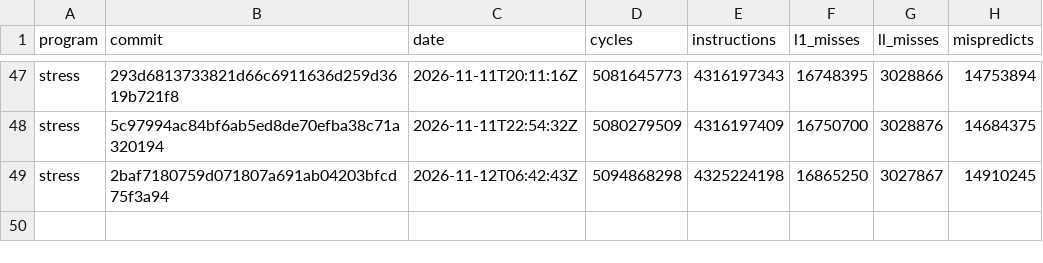
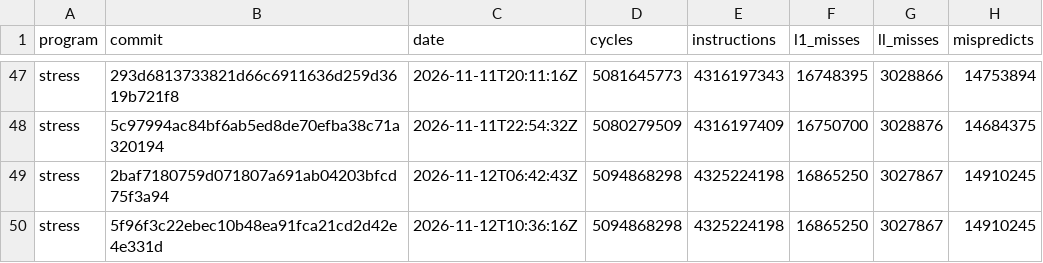
Before and after one commit to zane-lang/compiler, a TSV file: stress-plain.tsv, drawn as a sheet; only a part is shown, gaps mark what is left out.

```diff
--- a/stress-plain.tsv
+++ b/stress-plain.tsv
@@ -49 +49,2 @@ stress	5c97994ac84bf6ab5ed8de70efba38c71a320194	2026-11-11T22:54:32Z	5080279509
 stress	2baf7180759d071807a691ab04203bfcd75f3a94	2026-11-12T06:42:43Z	5094868298	4325224198	16865250	3027867	14910245
+stress	5f96f3c22ebec10b48ea91fca21cd2d42e4e331d	2026-11-12T10:36:16Z	5094868298	4325224198	16865250	3027867	14910245
```
Also changed, not shown: latest.tsv, stress-tiered.tsv, 1 other file.
